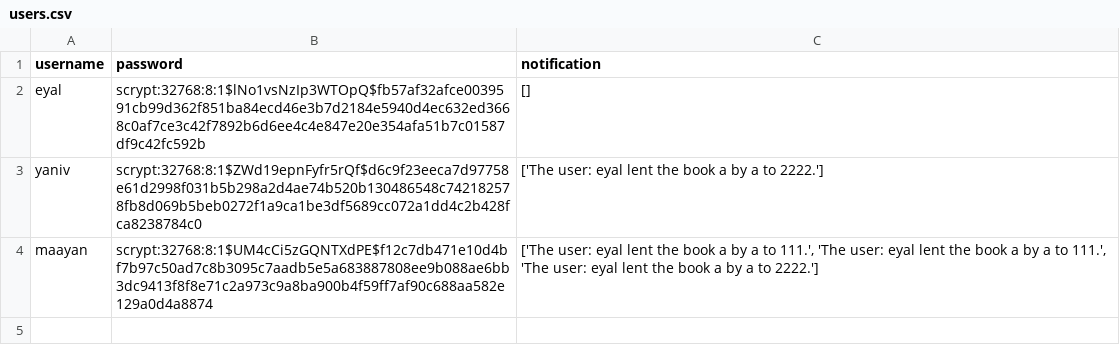
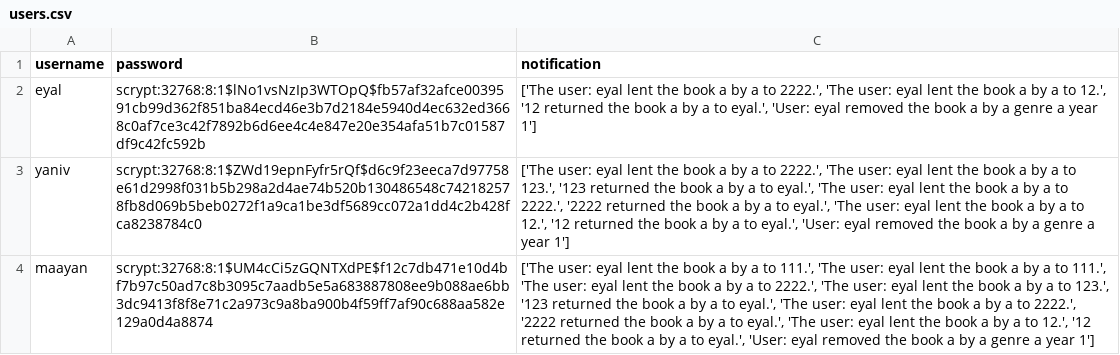
Before and after one commit to Shganga/Library_management_system, a CSV file: users.csv, drawn as a sheet; the diff names each change by its address in the sheet, - before the commit and + after, or states it on an @@ line.

```diff
--- a/users.csv
+++ b/users.csv
-C2 (notification): []
+C2 (notification): ['The user: eyal lent the book a by a to 2222.', 'The user: eyal lent the book a by a to 12.', '12 returned the book a by a to eyal.', 'User: eyal removed the book a by a genre a year 1']
-C3 (notification): …a to 2222.']
+C3 (notification): …a to 2222.', 'The user: eyal lent the book a by a to 123.', '123 returned the book a by a to eyal.', 'The user: eyal lent the book a by a to 2222.', '2222 returned the book a by a to eyal.', 'The user: eyal lent the book a by a to 12.', '12 returned the book a by a to eyal.', 'User: eyal removed the book a by a genre a year 1']
-C4 (notification): …a to 2222.']
+C4 (notification): …a to 2222.', 'The user: eyal lent the book a by a to 123.', '123 returned the book a by a to eyal.', 'The user: eyal lent the book a by a to 2222.', '2222 returned the book a by a to eyal.', 'The user: eyal lent the book a by a to 12.', '12 returned the book a by a to eyal.', 'User: eyal removed the book a by a genre a year 1']
```
Also changed, not shown: books.csv, 5 other files.
